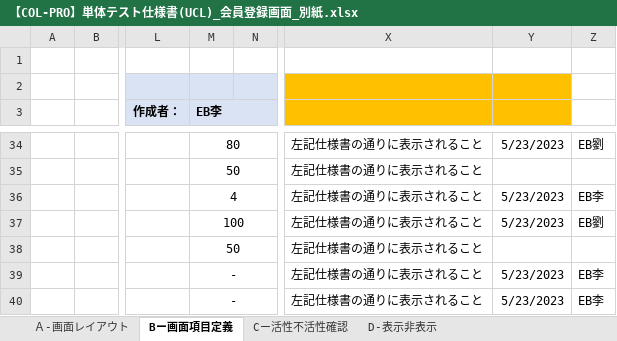
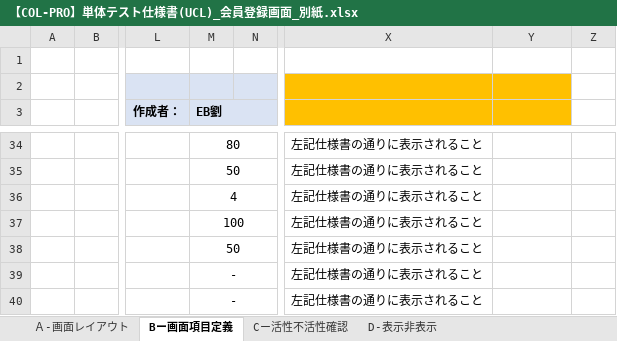
Before and after one commit to IotaTech-Info/certificate-online, an Excel workbook: doc/50_単体テスト(UT)/02_エビデンス/LSY_USER02_会員登録画面_エビデンス/打鍵後のUCL/【COL-PRO】単体テスト仕様書(UCL)_会員登録画面_別紙.xlsx, sheet Bー画面項目定義, drawn as a sheet; only a part is shown, gaps mark what is left out; values as stored, in another font and other column widths than the file's, no borders; the diff covers the shown part only; the diff names each change by its address in the sheet, - before the commit and + after, or states it on an @@ line.

```diff
--- a/doc/50_単体テスト(UT)/02_エビデンス/LSY_USER02_会員登録画面_エビデンス/打鍵後のUCL/【COL-PRO】単体テスト仕様書(UCL)_会員登録画面_別紙.xlsx (sheet Bー画面項目定義)
+++ b/doc/50_単体テスト(UT)/02_エビデンス/LSY_USER02_会員登録画面_エビデンス/打鍵後のUCL/【COL-PRO】単体テスト仕様書(UCL)_会員登録画面_別紙.xlsx (sheet Bー画面項目定義)
-M3: EB李
+M3: EB劉
-Y34: 5/23/2023
+Y34: (empty)
-Z34: EB劉
+Z34: (empty)
-Y36:Y37: 5/23/2023
+Y36:Y37: (empty)
-Z36: EB李
+Z36: (empty)
-Z37: EB劉
+Z37: (empty)
-Y39:Y40: 5/23/2023
+Y39:Y40: (empty)
-Z39:Z40: EB李
+Z39:Z40: (empty)
```
Also changed, not shown: 32 edited cells elsewhere in this sheet, doc/50_単体テスト(UT)/02_エビデンス/LSY_USER02_会員登録画面_エビデンス/B-画面項目確認.xlsx.
